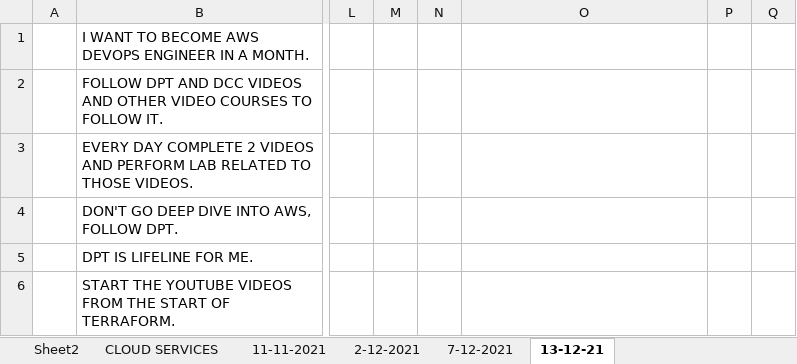
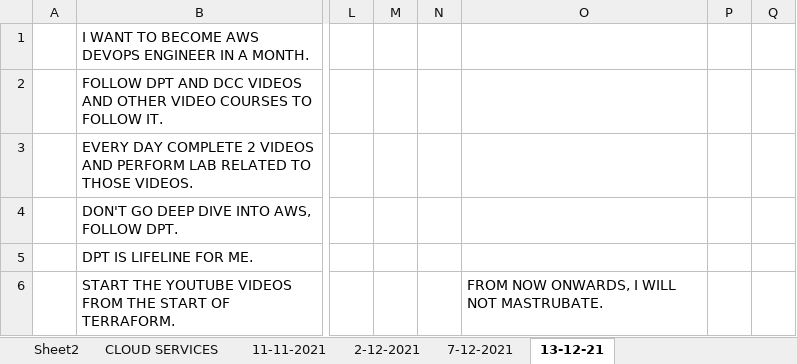
Before and after one commit to avardhineni/DevOps-Projects, an Excel workbook: DPT_INTERVIEW_PREP.xlsx, sheet 13-12-21, drawn as a sheet; only a part is shown, gaps mark what is left out; values as stored, in another font and other column widths than the file's, no borders; the diff covers the shown part only; the diff names each change by its address in the sheet, - before the commit and + after, or states it on an @@ line.

Commit message:
DPT PLAN UPDATE

```diff
--- a/DPT_INTERVIEW_PREP.xlsx (sheet 13-12-21)
+++ b/DPT_INTERVIEW_PREP.xlsx (sheet 13-12-21)
-O6: (empty)
+O6: FROM NOW ONWARDS, I WILL NOT MASTRUBATE.
```
Also changed, not shown: 5 edited cells elsewhere in this sheet.
